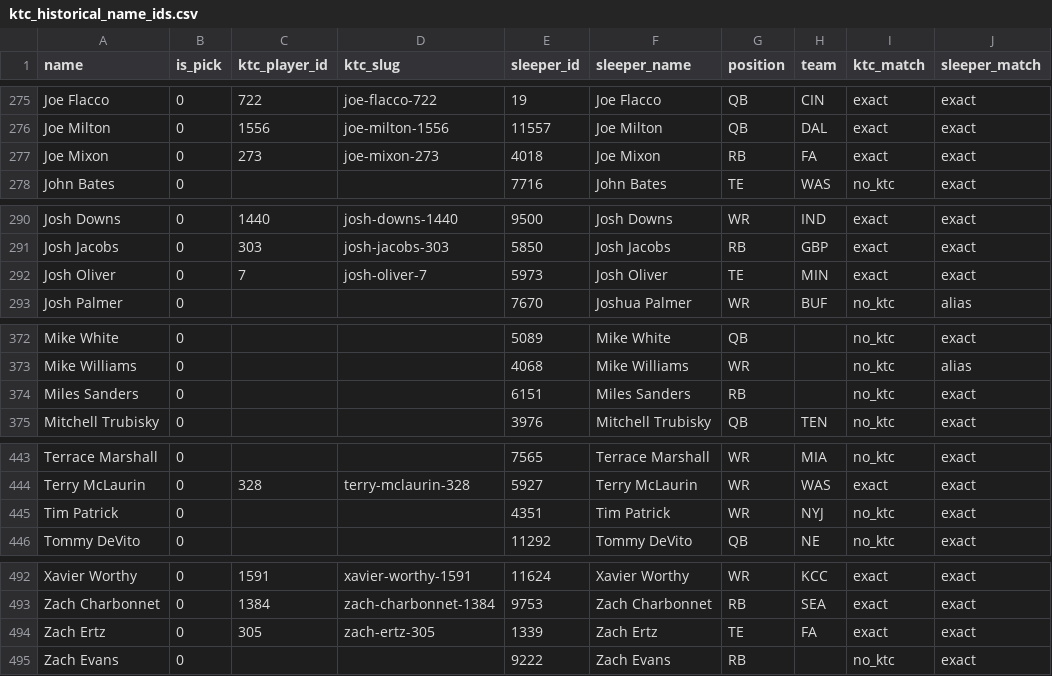
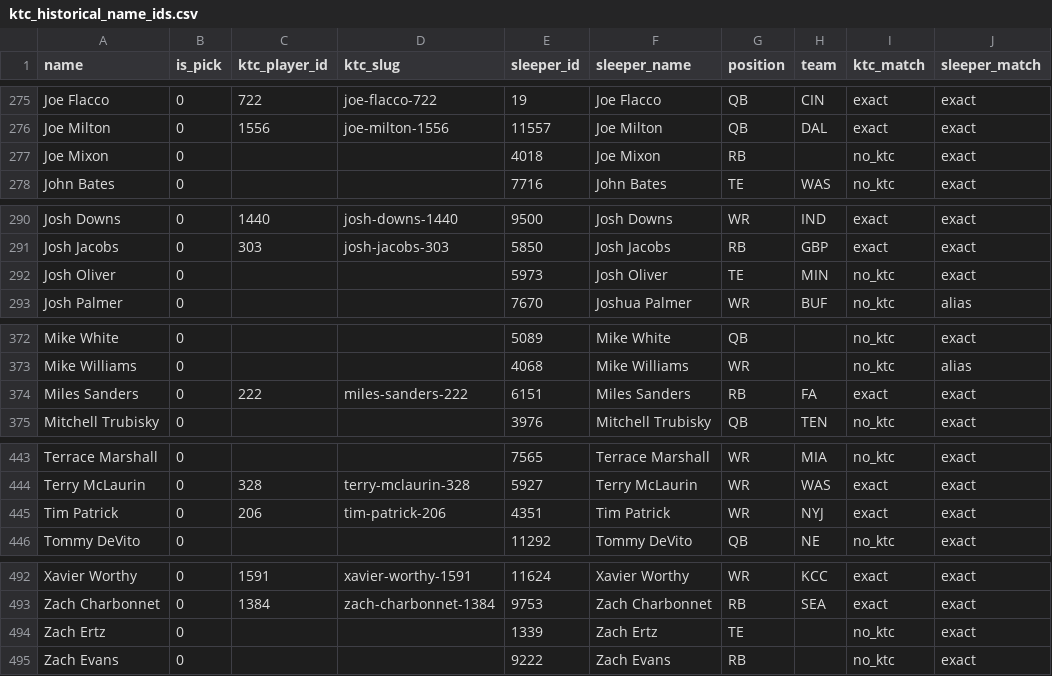
Before and after one commit to TomHeatwole/dbb, a CSV file: site/public/data/ktc_historical_name_ids.csv, drawn as a sheet; only a part is shown, gaps mark what is left out; the diff covers the shown part only.

```diff
--- a/site/public/data/ktc_historical_name_ids.csv
+++ b/site/public/data/ktc_historical_name_ids.csv
@@ -276,3 +276,3 @@ Joe Flacco,0,722,joe-flacco-722,19,Joe Flacco,QB,CIN,exact,exact
 Joe Milton,0,1556,joe-milton-1556,11557,Joe Milton,QB,DAL,exact,exact
-Joe Mixon,0,273,joe-mixon-273,4018,Joe Mixon,RB,FA,exact,exact
+Joe Mixon,0,,,4018,Joe Mixon,RB,,no_ktc,exact
 John Bates,0,,,7716,John Bates,TE,WAS,no_ktc,exact
@@ -291,3 +291,3 @@ Josh Downs,0,1440,josh-downs-1440,9500,Josh Downs,WR,IND,exact,exact
 Josh Jacobs,0,303,josh-jacobs-303,5850,Josh Jacobs,RB,GBP,exact,exact
-Josh Oliver,0,7,josh-oliver-7,5973,Josh Oliver,TE,MIN,exact,exact
+Josh Oliver,0,,,5973,Josh Oliver,TE,MIN,no_ktc,exact
 Josh Palmer,0,,,7670,Joshua Palmer,WR,BUF,no_ktc,alias
@@ -373,3 +373,3 @@ Mike White,0,,,5089,Mike White,QB,,no_ktc,exact
 Mike Williams,0,,,4068,Mike Williams,WR,,no_ktc,alias
-Miles Sanders,0,,,6151,Miles Sanders,RB,,no_ktc,exact
+Miles Sanders,0,222,miles-sanders-222,6151,Miles Sanders,RB,FA,exact,exact
 Mitchell Trubisky,0,,,3976,Mitchell Trubisky,QB,TEN,no_ktc,exact
@@ -444,3 +444,3 @@ Terrace Marshall,0,,,7565,Terrace Marshall,WR,MIA,no_ktc,exact
 Terry McLaurin,0,328,terry-mclaurin-328,5927,Terry McLaurin,WR,WAS,exact,exact
-Tim Patrick,0,,,4351,Tim Patrick,WR,NYJ,no_ktc,exact
+Tim Patrick,0,206,tim-patrick-206,4351,Tim Patrick,WR,NYJ,exact,exact
 Tommy DeVito,0,,,11292,Tommy DeVito,QB,NE,no_ktc,exact
@@ -493,3 +493,3 @@ Xavier Worthy,0,1591,xavier-worthy-1591,11624,Xavier Worthy,WR,KCC,exact,exact
 Zach Charbonnet,0,1384,zach-charbonnet-1384,9753,Zach Charbonnet,RB,SEA,exact,exact
-Zach Ertz,0,305,zach-ertz-305,1339,Zach Ertz,TE,FA,exact,exact
+Zach Ertz,0,,,1339,Zach Ertz,TE,,no_ktc,exact
 Zach Evans,0,,,9222,Zach Evans,RB,,no_ktc,exact
```
Also changed, not shown: 31 edited cells elsewhere in this file, site/public/data/fantasycalc.csv, site/public/data/fantasypros_qb.csv, 12 other files.
